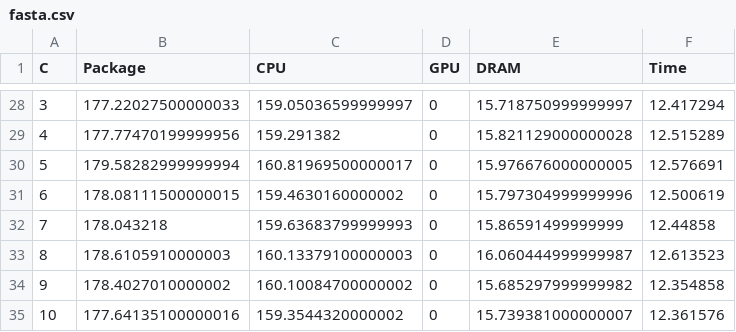
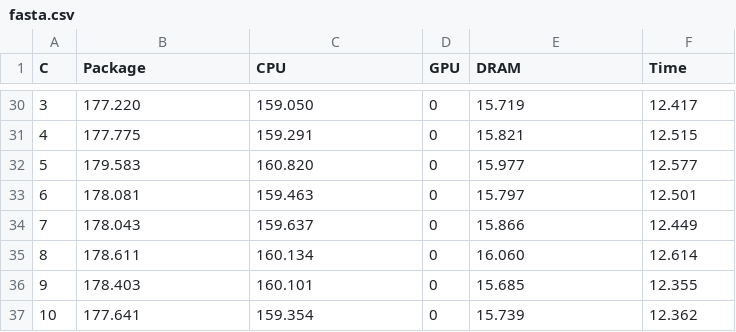
Before and after one commit to joaogdemacedo/OnThePerformanceOfWebAssembly, a CSV file: fasta/fasta.csv, drawn as a sheet; only a part is shown, gaps mark what is left out; addresses are those after the commit; the diff covers the shown part only; the diff names each change by its address in the sheet, - before the commit and + after, or states it on an @@ line.

```diff
--- a/fasta/fasta.csv
+++ b/fasta/fasta.csv
-B30 (Package): 177.22027500000033
+B30 (Package): 177.220
-C30 (CPU): 159.05036599999997
+C30 (CPU): 159.050
-E30 (DRAM): 15.718750999999997
+E30 (DRAM): 15.719
-F30 (Time): 12.417294
+F30 (Time): 12.417
-B31 (Package): 177.77470199999956
+B31 (Package): 177.775
-C31 (CPU): 159.291382
+C31 (CPU): 159.291
-E31 (DRAM): 15.821129000000028
+E31 (DRAM): 15.821
-F31 (Time): 12.515289
+F31 (Time): 12.515
-B32 (Package): 179.58282999999994
+B32 (Package): 179.583
-C32 (CPU): 160.81969500000017
+C32 (CPU): 160.820
-E32 (DRAM): 15.976676000000005
+E32 (DRAM): 15.977
-F32 (Time): 12.576691
+F32 (Time): 12.577
-B33 (Package): 178.08111500000015
+B33 (Package): 178.081
-C33 (CPU): 159.4630160000002
+C33 (CPU): 159.463
-E33 (DRAM): 15.797304999999996
+E33 (DRAM): 15.797
-F33 (Time): 12.500619
+F33 (Time): 12.501
-B34 (Package): 178.043218
+B34 (Package): 178.043
-C34 (CPU): 159.63683799999993
+C34 (CPU): 159.637
-E34 (DRAM): 15.86591499999999
+E34 (DRAM): 15.866
-F34 (Time): 12.44858
+F34 (Time): 12.449
-B35 (Package): 178.6105910000003
+B35 (Package): 178.611
-C35 (CPU): 160.13379100000003
+C35 (CPU): 160.134
-E35 (DRAM): 16.060444999999987
+E35 (DRAM): 16.060
-F35 (Time): 12.613523
+F35 (Time): 12.614
-B36 (Package): 178.4027010000002
+B36 (Package): 178.403
-C36 (CPU): 160.10084700000002
+C36 (CPU): 160.101
-E36 (DRAM): 15.685297999999982
+E36 (DRAM): 15.685
-F36 (Time): 12.354858
+F36 (Time): 12.355
-B37 (Package): 177.64135100000016
+B37 (Package): 177.641
-C37 (CPU): 159.3544320000002
+C37 (CPU): 159.354
-E37 (DRAM): 15.739381000000007
+E37 (DRAM): 15.739
-F37 (Time): 12.361576
+F37 (Time): 12.362
```
Also changed, not shown: 6 added rows, 3 removed rows and 88 edited cells elsewhere in this file.
